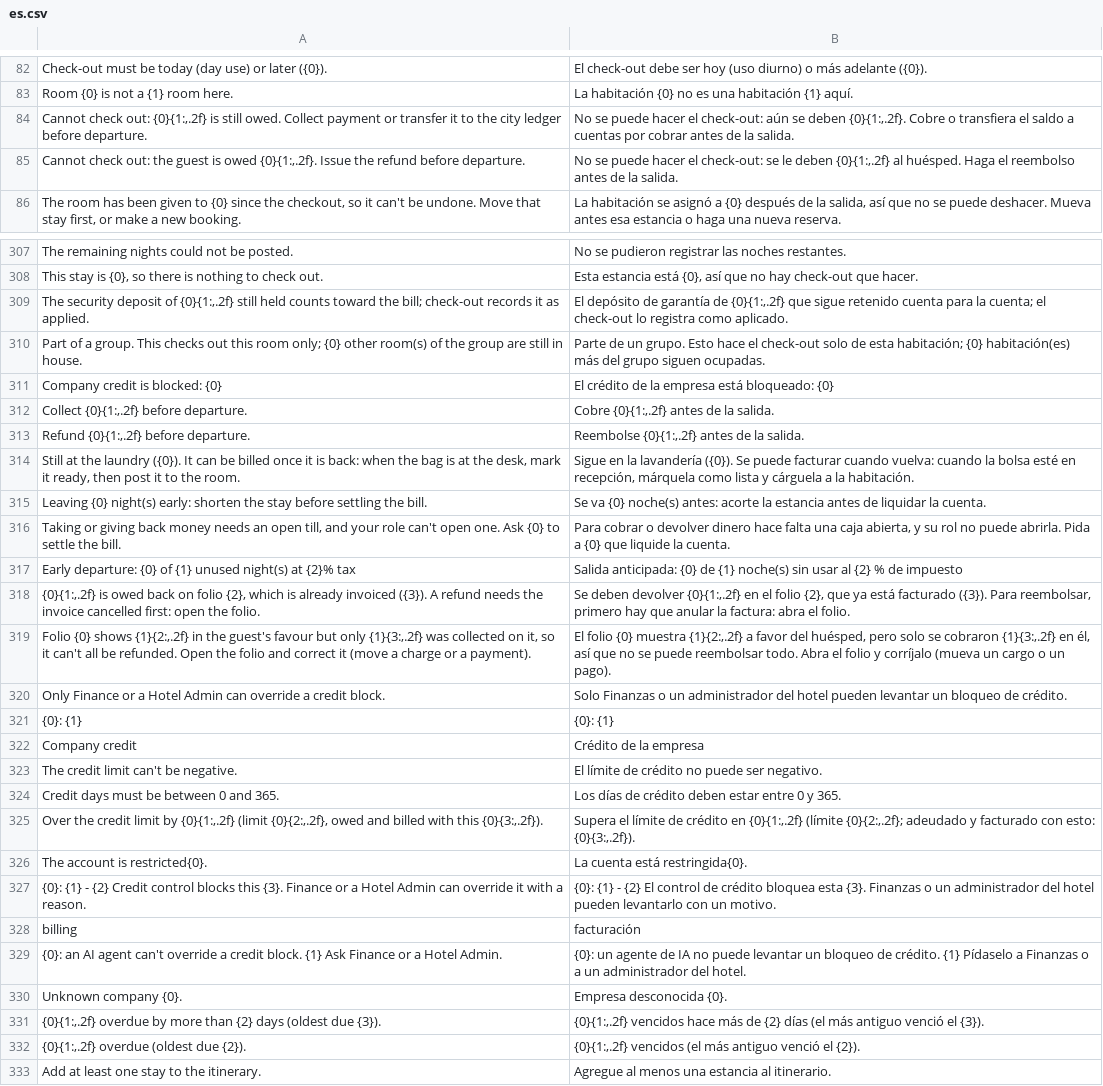
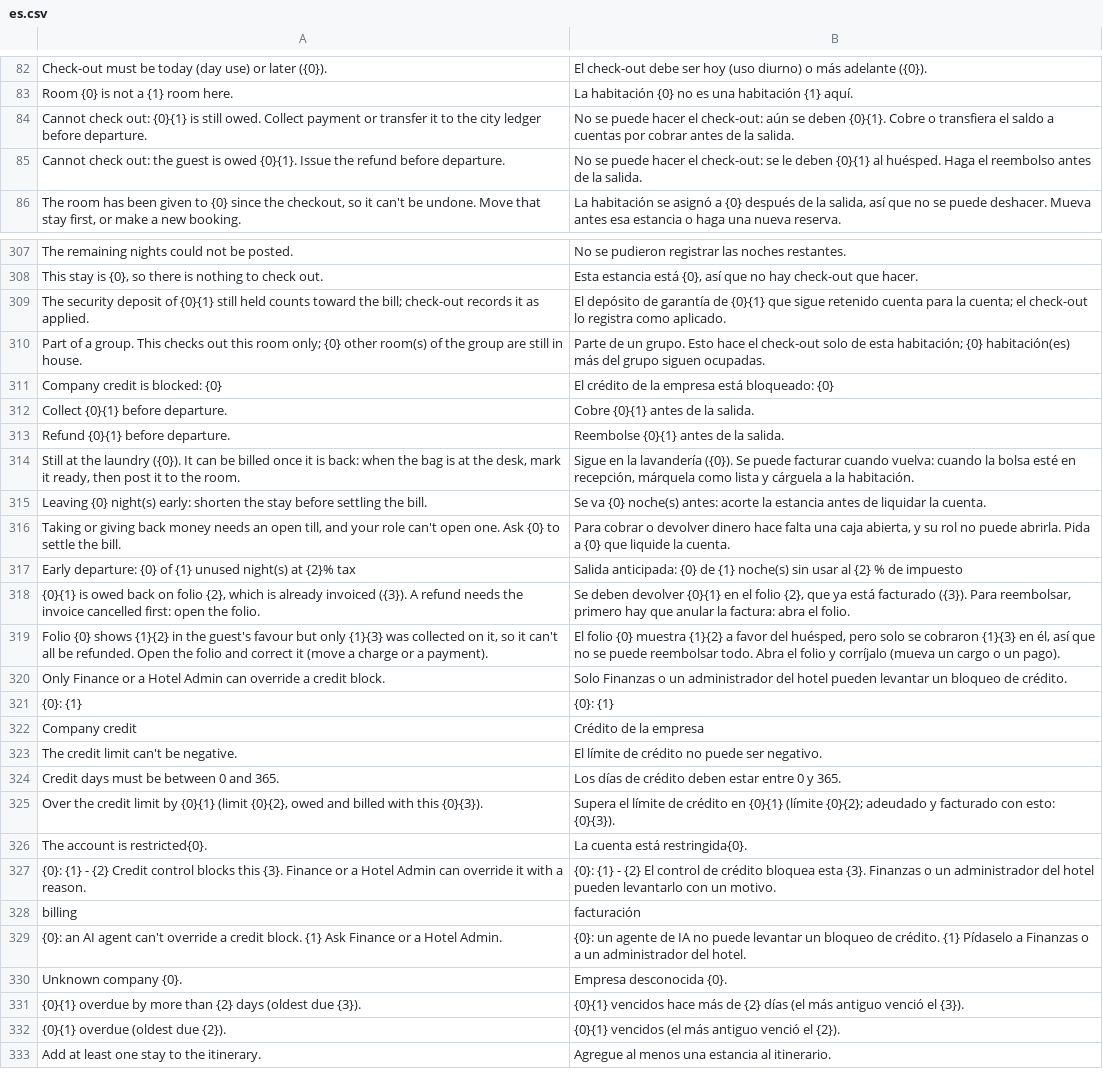
Before and after one commit to pmwanje2/kamra, a CSV file: kamra/translations/es.csv, drawn as a sheet; only a part is shown, gaps mark what is left out.

Commit message:
fix(green): use own property currency in EOD/AuditPack/foreign_drawers and currency precision in checkout, ledger, credit, and audit_report

```diff
--- a/kamra/translations/es.csv
+++ b/kamra/translations/es.csv
@@ -83,4 +83,4 @@ Check-out must be today (day use) or later ({0}).,El check-out debe ser hoy (uso
 Room {0} is not a {1} room here.,La habitación {0} no es una habitación {1} aquí.
-"Cannot check out: {0}{1:,.2f} is still owed. Collect payment or transfer it to the city ledger before departure.","No se puede hacer el check-out: aún se deben {0}{1:,.2f}. Cobre o transfiera el saldo a cuentas por cobrar antes de la salida."
-"Cannot check out: the guest is owed {0}{1:,.2f}. Issue the refund before departure.","No se puede hacer el check-out: se le deben {0}{1:,.2f} al huésped. Haga el reembolso antes de la salida."
+"Cannot check out: {0}{1} is still owed. Collect payment or transfer it to the city ledger before departure.","No se puede hacer el check-out: aún se deben {0}{1}. Cobre o transfiera el saldo a cuentas por cobrar antes de la salida."
+"Cannot check out: the guest is owed {0}{1}. Issue the refund before departure.","No se puede hacer el check-out: se le deben {0}{1} al huésped. Haga el reembolso antes de la salida."
 "The room has been given to {0} since the checkout, so it can't be undone. Move that stay first, or make a new booking.","La habitación se asignó a {0} después de la salida, así que no se puede deshacer. Mueva antes esa estancia o haga una nueva reserva."
@@ -308,7 +308,7 @@ The remaining nights could not be posted.,No se pudieron registrar las noches re
 "This stay is {0}, so there is nothing to check out.","Esta estancia está {0}, así que no hay check-out que hacer."
-"The security deposit of {0}{1:,.2f} still held counts toward the bill; check-out records it as applied.","El depósito de garantía de {0}{1:,.2f} que sigue retenido cuenta para la cuenta; el check-out lo registra como aplicado."
+"The security deposit of {0}{1} still held counts toward the bill; check-out records it as applied.","El depósito de garantía de {0}{1} que sigue retenido cuenta para la cuenta; el check-out lo registra como aplicado."
 Part of a group. This checks out this room only; {0} other room(s) of the group are still in house.,Parte de un grupo. Esto hace el check-out solo de esta habitación; {0} habitación(es) más del grupo siguen ocupadas.
 Company credit is blocked: {0},El crédito de la empresa está bloqueado: {0}
-"Collect {0}{1:,.2f} before departure.","Cobre {0}{1:,.2f} antes de la salida."
-"Refund {0}{1:,.2f} before departure.","Reembolse {0}{1:,.2f} antes de la salida."
+"Collect {0}{1} before departure.","Cobre {0}{1} antes de la salida."
+"Refund {0}{1} before departure.","Reembolse {0}{1} antes de la salida."
 "Still at the laundry ({0}). It can be billed once it is back: when the bag is at the desk, mark it ready, then post it to the room.","Sigue en la lavandería ({0}). Se puede facturar cuando vuelva: cuando la bolsa esté en recepción, márquela como lista y cárguela a la habitación."
@@ -317,4 +317,4 @@ Leaving {0} night(s) early: shorten the stay before settling the bill.,Se va {0}
 Early departure: {0} of {1} unused night(s) at {2}% tax,Salida anticipada: {0} de {1} noche(s) sin usar al {2} % de impuesto
-"{0}{1:,.2f} is owed back on folio {2}, which is already invoiced ({3}). A refund needs the invoice cancelled first: open the folio.","Se deben devolver {0}{1:,.2f} en el folio {2}, que ya está facturado ({3}). Para reembolsar, primero hay que anular la factura: abra el folio."
-"Folio {0} shows {1}{2:,.2f} in the guest's favour but only {1}{3:,.2f} was collected on it, so it can't all be refunded. Open the folio and correct it (move a charge or a payment).","El folio {0} muestra {1}{2:,.2f} a favor del huésped, pero solo se cobraron {1}{3:,.2f} en él, así que no se puede reembolsar todo. Abra el folio y corríjalo (mueva un cargo o un pago)."
+"{0}{1} is owed back on folio {2}, which is already invoiced ({3}). A refund needs the invoice cancelled first: open the folio.","Se deben devolver {0}{1} en el folio {2}, que ya está facturado ({3}). Para reembolsar, primero hay que anular la factura: abra el folio."
+"Folio {0} shows {1}{2} in the guest's favour but only {1}{3} was collected on it, so it can't all be refunded. Open the folio and correct it (move a charge or a payment).","El folio {0} muestra {1}{2} a favor del huésped, pero solo se cobraron {1}{3} en él, así que no se puede reembolsar todo. Abra el folio y corríjalo (mueva un cargo o un pago)."
 Only Finance or a Hotel Admin can override a credit block.,Solo Finanzas o un administrador del hotel pueden levantar un bloqueo de crédito.
@@ -324,3 +324,3 @@ The credit limit can't be negative.,El límite de crédito no puede ser negativo
 Credit days must be between 0 and 365.,Los días de crédito deben estar entre 0 y 365.
-"Over the credit limit by {0}{1:,.2f} (limit {0}{2:,.2f}, owed and billed with this {0}{3:,.2f}).","Supera el límite de crédito en {0}{1:,.2f} (límite {0}{2:,.2f}; adeudado y facturado con esto: {0}{3:,.2f})."
+"Over the credit limit by {0}{1} (limit {0}{2}, owed and billed with this {0}{3}).","Supera el límite de crédito en {0}{1} (límite {0}{2}; adeudado y facturado con esto: {0}{3})."
 The account is restricted{0}.,La cuenta está restringida{0}.
@@ -330,4 +330,4 @@ billing,facturación
 Unknown company {0}.,Empresa desconocida {0}.
-"{0}{1:,.2f} overdue by more than {2} days (oldest due {3}).","{0}{1:,.2f} vencidos hace más de {2} días (el más antiguo venció el {3})."
-"{0}{1:,.2f} overdue (oldest due {2}).","{0}{1:,.2f} vencidos (el más antiguo venció el {2})."
+"{0}{1} overdue by more than {2} days (oldest due {3}).","{0}{1} vencidos hace más de {2} días (el más antiguo venció el {3})."
+"{0}{1} overdue (oldest due {2}).","{0}{1} vencidos (el más antiguo venció el {2})."
 Add at least one stay to the itinerary.,Agregue al menos una estancia al itinerario.
```
Also changed, not shown: kamra/translations/zh.csv, 12 other files.
